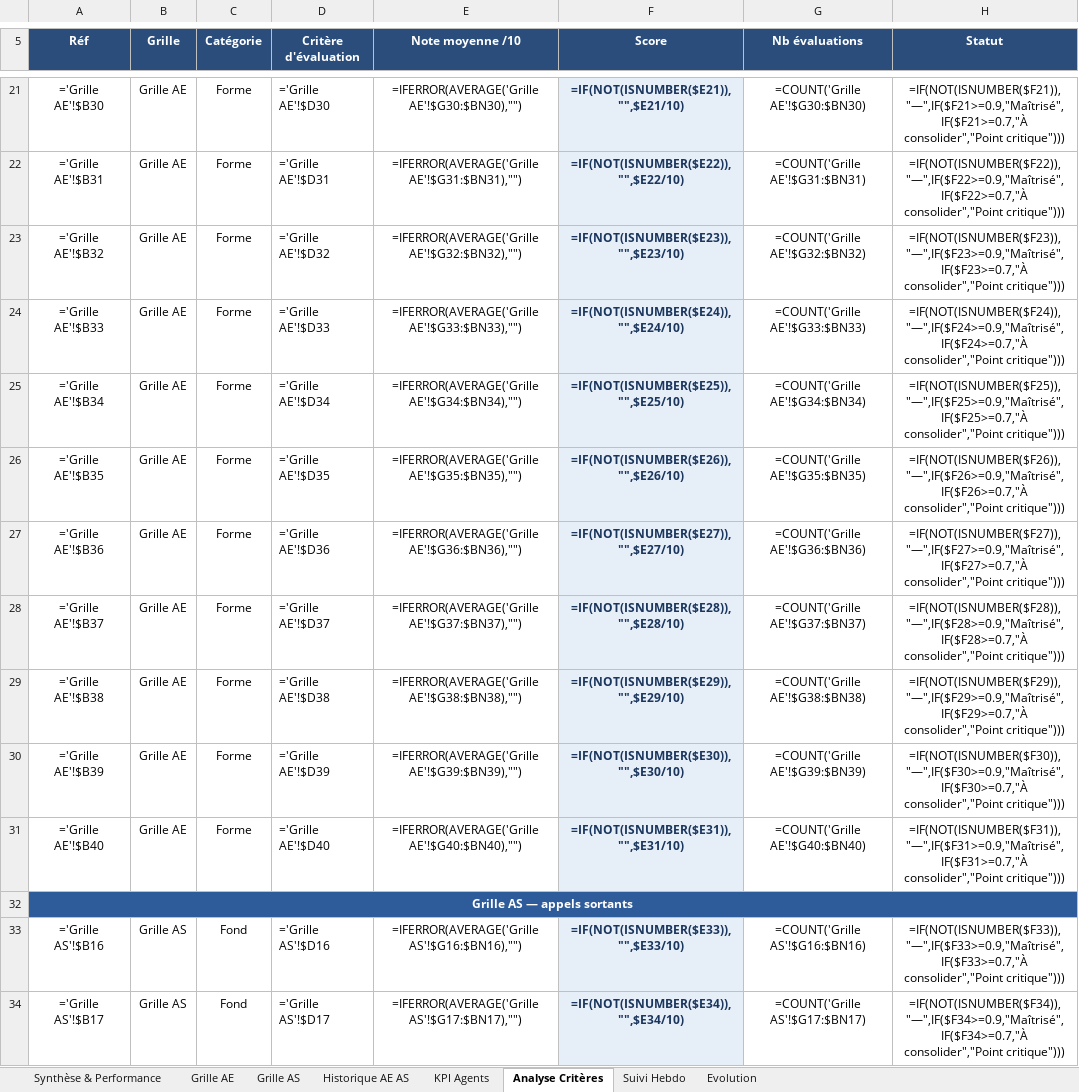
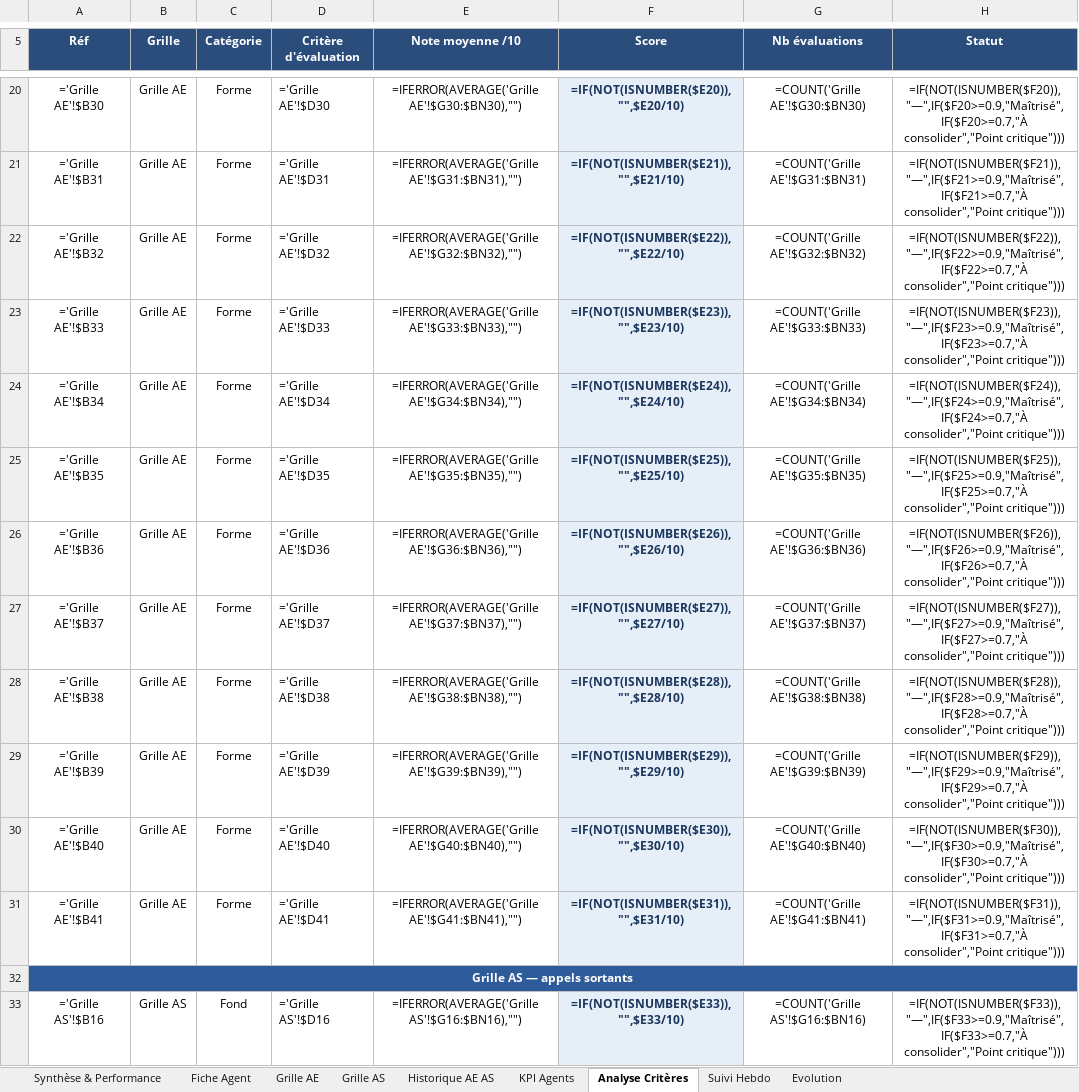
Before and after one commit to 21Suramo/foot-model, an Excel workbook: excel-audit-ae-as/Grille_evaluation_AE_AS_automatisee.xlsx, sheet Analyse Critères, drawn as a sheet; only a part is shown, gaps mark what is left out; the shorter side is filled out with more unchanged rows; values as stored, in another font and other column widths than the file's, no borders; formulas without a stored value are shown as written; conditional formats not drawn; addresses are those after the commit; the diff covers the shown part only; the diff names each change by its address in the sheet, - before the commit and + after, or states it on an @@ line.

```diff
--- a/excel-audit-ae-as/Grille_evaluation_AE_AS_automatisee.xlsx (sheet Analyse Critères)
+++ b/excel-audit-ae-as/Grille_evaluation_AE_AS_automatisee.xlsx (sheet Analyse Critères)
+sheet tab: Fiche Agent
-F20 (Score): =IF(NOT(ISNUMBER($E21)),"",$E21/10)
+F20 (Score): =IF(NOT(ISNUMBER($E20)),"",$E20/10)
-H20 (Statut): =IF(NOT(ISNUMBER($F21)),"—",IF($F21>=0.9,"Maîtrisé",IF($F21>=0.7,"À consolider","Point critique")))
+H20 (Statut): =IF(NOT(ISNUMBER($F20)),"—",IF($F20>=0.9,"Maîtrisé",IF($F20>=0.7,"À consolider","Point critique")))
-F21 (Score): =IF(NOT(ISNUMBER($E22)),"",$E22/10)
+F21 (Score): =IF(NOT(ISNUMBER($E21)),"",$E21/10)
-H21 (Statut): =IF(NOT(ISNUMBER($F22)),"—",IF($F22>=0.9,"Maîtrisé",IF($F22>=0.7,"À consolider","Point critique")))
+H21 (Statut): =IF(NOT(ISNUMBER($F21)),"—",IF($F21>=0.9,"Maîtrisé",IF($F21>=0.7,"À consolider","Point critique")))
-F22 (Score): =IF(NOT(ISNUMBER($E23)),"",$E23/10)
+F22 (Score): =IF(NOT(ISNUMBER($E22)),"",$E22/10)
-H22 (Statut): =IF(NOT(ISNUMBER($F23)),"—",IF($F23>=0.9,"Maîtrisé",IF($F23>=0.7,"À consolider","Point critique")))
+H22 (Statut): =IF(NOT(ISNUMBER($F22)),"—",IF($F22>=0.9,"Maîtrisé",IF($F22>=0.7,"À consolider","Point critique")))
-F23 (Score): =IF(NOT(ISNUMBER($E24)),"",$E24/10)
+F23 (Score): =IF(NOT(ISNUMBER($E23)),"",$E23/10)
-H23 (Statut): =IF(NOT(ISNUMBER($F24)),"—",IF($F24>=0.9,"Maîtrisé",IF($F24>=0.7,"À consolider","Point critique")))
+H23 (Statut): =IF(NOT(ISNUMBER($F23)),"—",IF($F23>=0.9,"Maîtrisé",IF($F23>=0.7,"À consolider","Point critique")))
-F24 (Score): =IF(NOT(ISNUMBER($E25)),"",$E25/10)
+F24 (Score): =IF(NOT(ISNUMBER($E24)),"",$E24/10)
-H24 (Statut): =IF(NOT(ISNUMBER($F25)),"—",IF($F25>=0.9,"Maîtrisé",IF($F25>=0.7,"À consolider","Point critique")))
+H24 (Statut): =IF(NOT(ISNUMBER($F24)),"—",IF($F24>=0.9,"Maîtrisé",IF($F24>=0.7,"À consolider","Point critique")))
-F25 (Score): =IF(NOT(ISNUMBER($E26)),"",$E26/10)
+F25 (Score): =IF(NOT(ISNUMBER($E25)),"",$E25/10)
-H25 (Statut): =IF(NOT(ISNUMBER($F26)),"—",IF($F26>=0.9,"Maîtrisé",IF($F26>=0.7,"À consolider","Point critique")))
+H25 (Statut): =IF(NOT(ISNUMBER($F25)),"—",IF($F25>=0.9,"Maîtrisé",IF($F25>=0.7,"À consolider","Point critique")))
-F26 (Score): =IF(NOT(ISNUMBER($E27)),"",$E27/10)
+F26 (Score): =IF(NOT(ISNUMBER($E26)),"",$E26/10)
-H26 (Statut): =IF(NOT(ISNUMBER($F27)),"—",IF($F27>=0.9,"Maîtrisé",IF($F27>=0.7,"À consolider","Point critique")))
+H26 (Statut): =IF(NOT(ISNUMBER($F26)),"—",IF($F26>=0.9,"Maîtrisé",IF($F26>=0.7,"À consolider","Point critique")))
-F27 (Score): =IF(NOT(ISNUMBER($E28)),"",$E28/10)
+F27 (Score): =IF(NOT(ISNUMBER($E27)),"",$E27/10)
-H27 (Statut): =IF(NOT(ISNUMBER($F28)),"—",IF($F28>=0.9,"Maîtrisé",IF($F28>=0.7,"À consolider","Point critique")))
+H27 (Statut): =IF(NOT(ISNUMBER($F27)),"—",IF($F27>=0.9,"Maîtrisé",IF($F27>=0.7,"À consolider","Point critique")))
-F28 (Score): =IF(NOT(ISNUMBER($E29)),"",$E29/10)
+F28 (Score): =IF(NOT(ISNUMBER($E28)),"",$E28/10)
-H28 (Statut): =IF(NOT(ISNUMBER($F29)),"—",IF($F29>=0.9,"Maîtrisé",IF($F29>=0.7,"À consolider","Point critique")))
+H28 (Statut): =IF(NOT(ISNUMBER($F28)),"—",IF($F28>=0.9,"Maîtrisé",IF($F28>=0.7,"À consolider","Point critique")))
-F29 (Score): =IF(NOT(ISNUMBER($E30)),"",$E30/10)
+F29 (Score): =IF(NOT(ISNUMBER($E29)),"",$E29/10)
-H29 (Statut): =IF(NOT(ISNUMBER($F30)),"—",IF($F30>=0.9,"Maîtrisé",IF($F30>=0.7,"À consolider","Point critique")))
+H29 (Statut): =IF(NOT(ISNUMBER($F29)),"—",IF($F29>=0.9,"Maîtrisé",IF($F29>=0.7,"À consolider","Point critique")))
-F30 (Score): =IF(NOT(ISNUMBER($E31)),"",$E31/10)
+F30 (Score): =IF(NOT(ISNUMBER($E30)),"",$E30/10)
-H30 (Statut): =IF(NOT(ISNUMBER($F31)),"—",IF($F31>=0.9,"Maîtrisé",IF($F31>=0.7,"À consolider","Point critique")))
+H30 (Statut): =IF(NOT(ISNUMBER($F30)),"—",IF($F30>=0.9,"Maîtrisé",IF($F30>=0.7,"À consolider","Point critique")))
+row 31: ='Grille AE'!$B41 | Grille AE | Forme | ='Grille AE'!$D41 | =IFERROR(AVERAGE('Grille AE'!$G41:$BN41),"") | =IF(NOT(ISNUMBER($E31)),"",$E31/10) | =COUNT('Grille AE'!$G41:$BN41) | =IF(NOT(ISNUMBER($F31)),"—",IF($F31>=0.9,"Maîtrisé",IF($F31>=0.7,"À consolider","Point critique")))
```
Also changed, not shown: 1 removed row and 31 edited cells elsewhere in this sheet, sheet Grille AE, sheet Historique AE AS, sheet KPI Agents, sheet Synthèse & Performance, charts or pictures, 4 other files.
